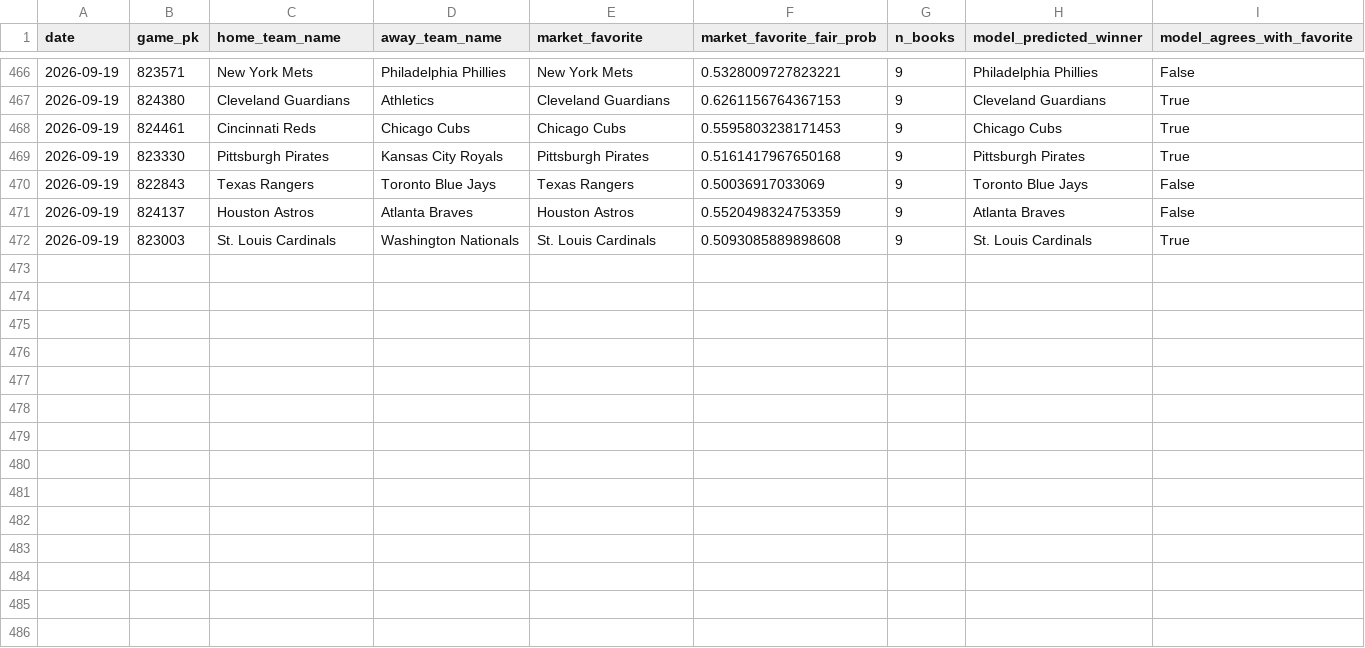
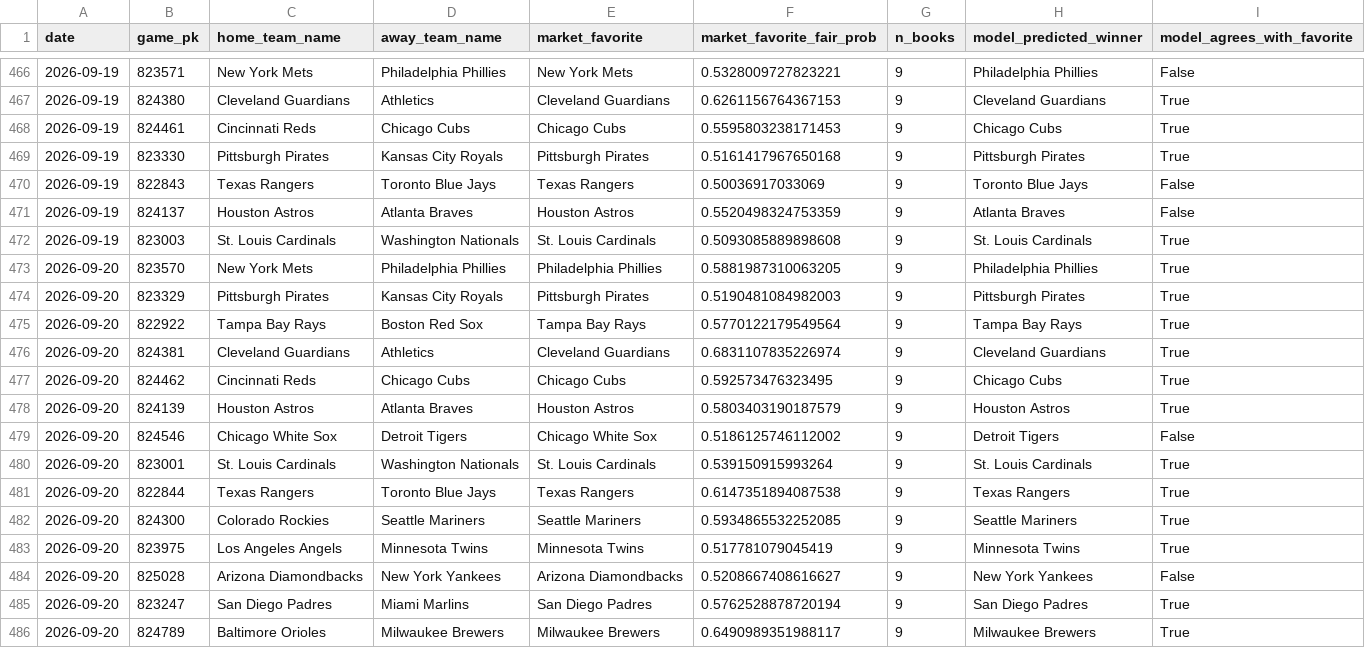
Before and after one commit to jackgoad05-afk/mlb-k-props, a CSV file: output/ml_market_comparison.csv, drawn as a sheet; only a part is shown, gaps mark what is left out; the diff names each change by its address in the sheet, - before the commit and + after, or states it on an @@ line.

```diff
--- a/output/ml_market_comparison.csv
+++ b/output/ml_market_comparison.csv
+row 473: 2026-09-20 | 823570 | New York Mets | Philadelphia Phillies | Philadelphia Phillies | 0.5881987310063205 | 9 | Philadelphia Phillies | True
+row 474: 2026-09-20 | 823329 | Pittsburgh Pirates | Kansas City Royals | Pittsburgh Pirates | 0.5190481084982003 | 9 | Pittsburgh Pirates | True
+row 475: 2026-09-20 | 822922 | Tampa Bay Rays | Boston Red Sox | Tampa Bay Rays | 0.5770122179549564 | 9 | Tampa Bay Rays | True
+row 476: 2026-09-20 | 824381 | Cleveland Guardians | Athletics | Cleveland Guardians | 0.6831107835226974 | 9 | Cleveland Guardians | True
+row 477: 2026-09-20 | 824462 | Cincinnati Reds | Chicago Cubs | Chicago Cubs | 0.592573476323495 | 9 | Chicago Cubs | True
+row 478: 2026-09-20 | 824139 | Houston Astros | Atlanta Braves | Houston Astros | 0.5803403190187579 | 9 | Houston Astros | True
+row 479: 2026-09-20 | 824546 | Chicago White Sox | Detroit Tigers | Chicago White Sox | 0.5186125746112002 | 9 | Detroit Tigers | False
+row 480: 2026-09-20 | 823001 | St. Louis Cardinals | Washington Nationals | St. Louis Cardinals | 0.539150915993264 | 9 | St. Louis Cardinals | True
+row 481: 2026-09-20 | 822844 | Texas Rangers | Toronto Blue Jays | Texas Rangers | 0.6147351894087538 | 9 | Texas Rangers | True
+row 482: 2026-09-20 | 824300 | Colorado Rockies | Seattle Mariners | Seattle Mariners | 0.5934865532252085 | 9 | Seattle Mariners | True
+row 483: 2026-09-20 | 823975 | Los Angeles Angels | Minnesota Twins | Minnesota Twins | 0.517781079045419 | 9 | Minnesota Twins | True
+row 484: 2026-09-20 | 825028 | Arizona Diamondbacks | New York Yankees | Arizona Diamondbacks | 0.5208667408616627 | 9 | New York Yankees | False
+row 485: 2026-09-20 | 823247 | San Diego Padres | Miami Marlins | San Diego Padres | 0.5762528878720194 | 9 | San Diego Padres | True
+row 486: 2026-09-20 | 824789 | Baltimore Orioles | Milwaukee Brewers | Milwaukee Brewers | 0.6490989351988117 | 9 | Milwaukee Brewers | True
```
Also changed, not shown: data/raw/pitcher_gamelogs_2026.csv, data/raw/schedule_2026.csv, 7 other files.
